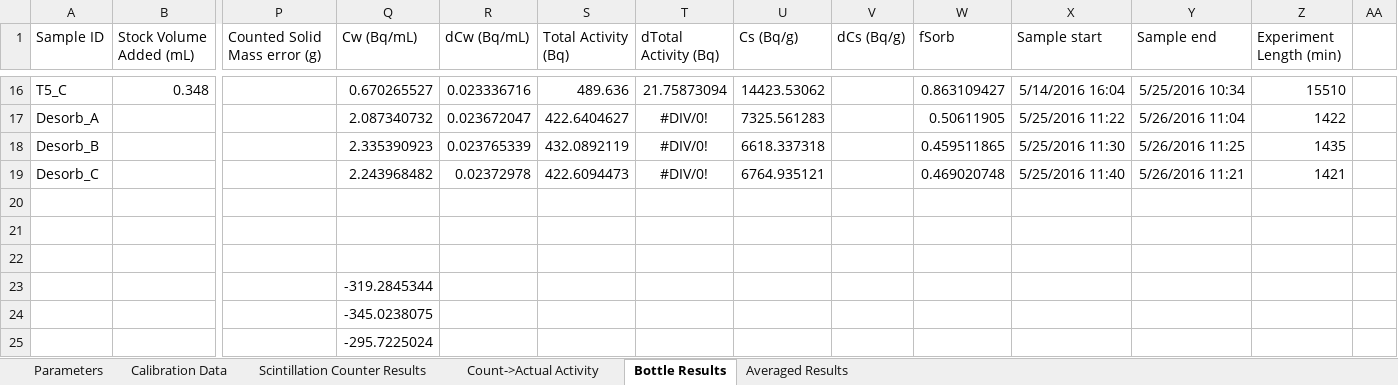
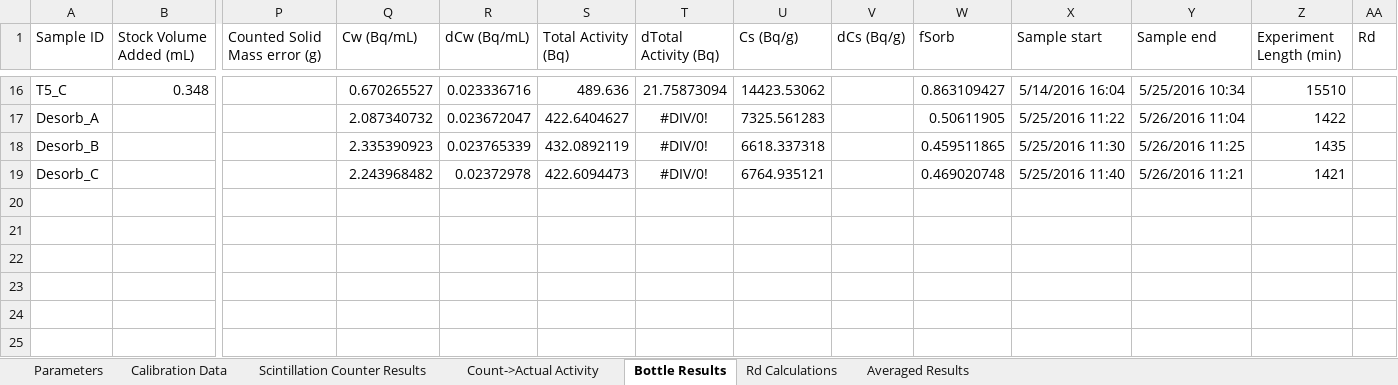
Before and after one commit to machen/RadiumSorption, an Excel workbook: Sorption Experiments/RaMont_pH7/RaMont_pH7_Kinetics_NoScript.xlsx, sheet Bottle Results, drawn as a sheet; only a part is shown, gaps mark what is left out; values as stored, in another font and other column widths than the file's, no borders; rows hold the shown columns only; the diff names each change by its address in the sheet, - before the commit and + after, or states it on an @@ line.

Commit message:
Mostly finished up reajdusting data for measurement error, though it is still unclear why that error happened in the first place. Additionally, blank sorption results are not making sense.

```diff
--- a/Sorption Experiments/RaMont_pH7/RaMont_pH7_Kinetics_NoScript.xlsx (sheet Bottle Results)
+++ b/Sorption Experiments/RaMont_pH7/RaMont_pH7_Kinetics_NoScript.xlsx (sheet Bottle Results)
+sheet tab: Rd Calculations
-AA1: (empty)
+AA1: Rd
-row 20: (empty)
-row 21: (empty)
-row 22: (empty)
-row 23:  |  |  | -319.2845344
-row 24:  |  |  | -345.0238075
-row 25:  |  |  | -295.7225024
```
Also changed, not shown: charts or pictures, Manuscript/Tables/Table1-KdValuesAndMineralProp.xlsx, Sorption Experiments/Radium Blank/RadiumBlank.xlsx, 14 other files.
